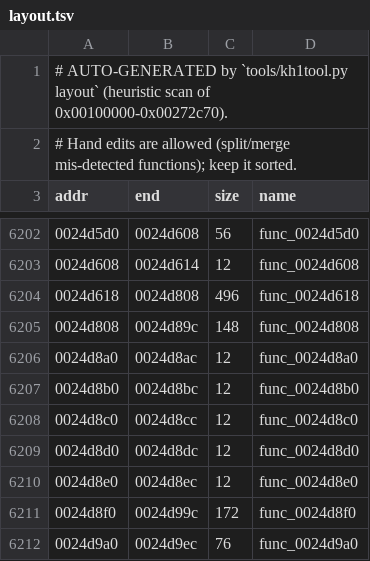
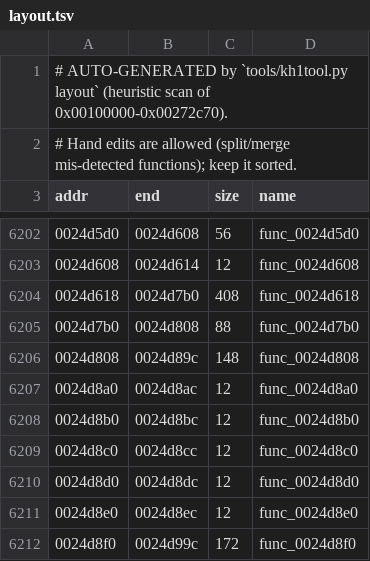
Before and after one commit to ShayVD/kh1-decomp, a TSV file: layout.tsv, drawn as a sheet; only a part is shown, gaps mark what is left out; the shorter side is filled out with more unchanged rows.

```diff
--- a/layout.tsv
+++ b/layout.tsv
@@ -6203,3 +6203,4 @@ addr	end	size	name
 0024d608	0024d614	12	func_0024d608
-0024d618	0024d808	496	func_0024d618
+0024d618	0024d7b0	408	func_0024d618
+0024d7b0	0024d808	88	func_0024d7b0
 0024d808	0024d89c	148	func_0024d808
```
Also changed, not shown: 2 other files.
